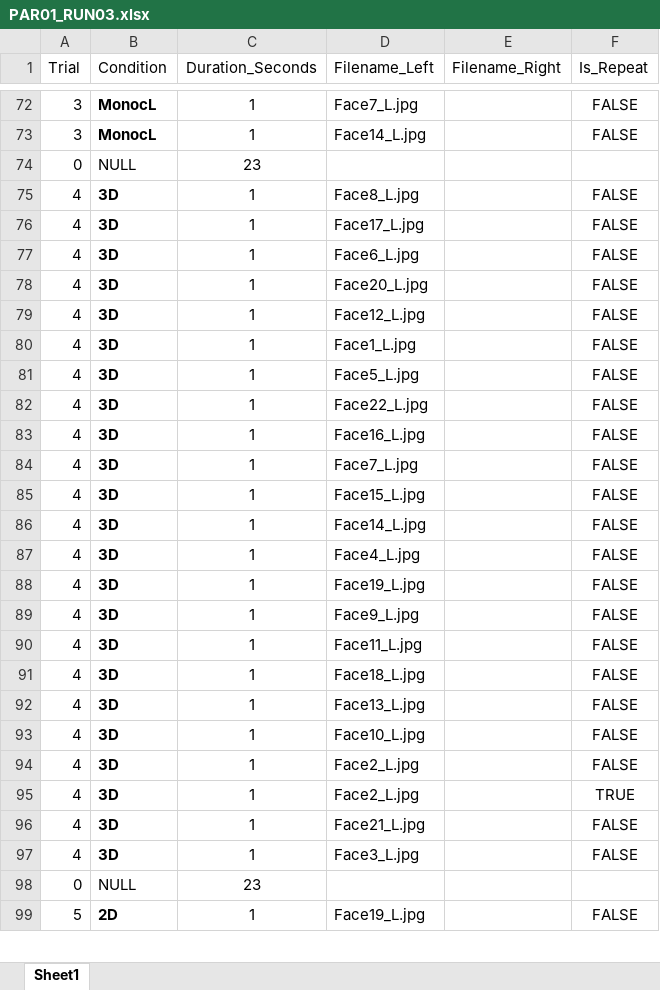
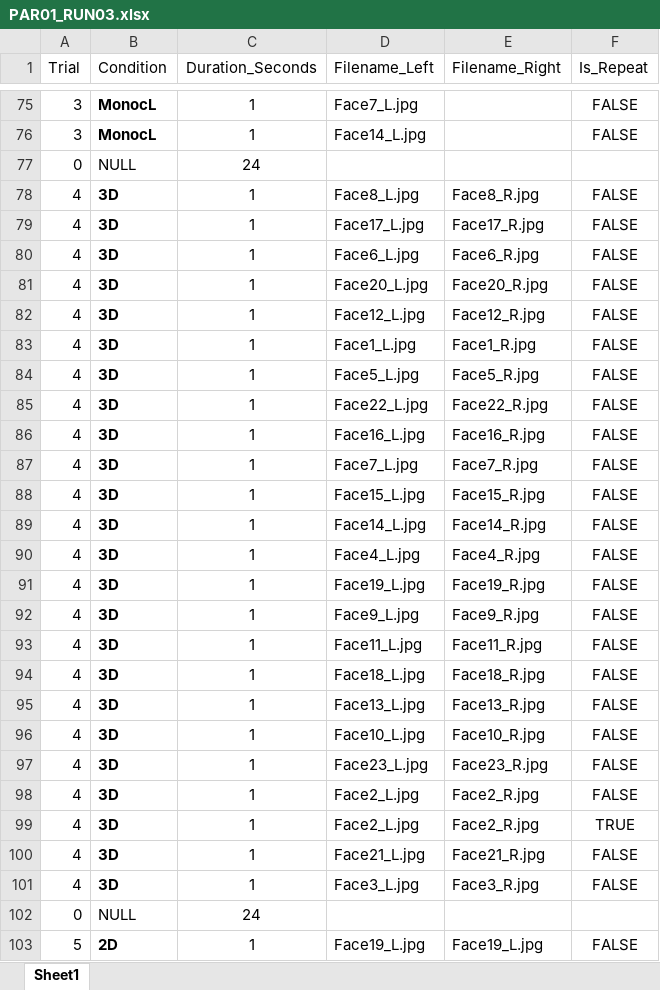
Before and after one commit to CulhamLab/fMRI_3DFaces_MD_2021, an Excel workbook: Experiment/Orders_PILOT/PAR01_RUN03.xlsx, sheet Sheet1, drawn as a sheet; only a part is shown, gaps mark what is left out; values as stored, in another font and other column widths than the file's, no borders; addresses are those after the commit; the diff covers the shown part only; the diff names each change by its address in the sheet, - before the commit and + after, or states it on an @@ line.

Commit message:
Added 23rd face and corrected errors in the files

```diff
--- a/Experiment/Orders_PILOT/PAR01_RUN03.xlsx (sheet Sheet1)
+++ b/Experiment/Orders_PILOT/PAR01_RUN03.xlsx (sheet Sheet1)
-C77 (Duration_Seconds): 23
+C77 (Duration_Seconds): 24
-E78 (Filename_Right): (empty)
+E78 (Filename_Right): Face8_R.jpg
-E79 (Filename_Right): (empty)
+E79 (Filename_Right): Face17_R.jpg
-E80 (Filename_Right): (empty)
+E80 (Filename_Right): Face6_R.jpg
-E81 (Filename_Right): (empty)
+E81 (Filename_Right): Face20_R.jpg
-E82 (Filename_Right): (empty)
+E82 (Filename_Right): Face12_R.jpg
-E83 (Filename_Right): (empty)
+E83 (Filename_Right): Face1_R.jpg
-E84 (Filename_Right): (empty)
+E84 (Filename_Right): Face5_R.jpg
-E85 (Filename_Right): (empty)
+E85 (Filename_Right): Face22_R.jpg
-E86 (Filename_Right): (empty)
+E86 (Filename_Right): Face16_R.jpg
-E87 (Filename_Right): (empty)
+E87 (Filename_Right): Face7_R.jpg
-E88 (Filename_Right): (empty)
+E88 (Filename_Right): Face15_R.jpg
-E89 (Filename_Right): (empty)
+E89 (Filename_Right): Face14_R.jpg
-E90 (Filename_Right): (empty)
+E90 (Filename_Right): Face4_R.jpg
-E91 (Filename_Right): (empty)
+E91 (Filename_Right): Face19_R.jpg
-E92 (Filename_Right): (empty)
+E92 (Filename_Right): Face9_R.jpg
-E93 (Filename_Right): (empty)
+E93 (Filename_Right): Face11_R.jpg
-E94 (Filename_Right): (empty)
+E94 (Filename_Right): Face18_R.jpg
-E95 (Filename_Right): (empty)
+E95 (Filename_Right): Face13_R.jpg
-E96 (Filename_Right): (empty)
+E96 (Filename_Right): Face10_R.jpg
+row 97: 4 | 3D | 1 | Face23_L.jpg | Face23_R.jpg | FALSE
-E98:E99 (Filename_Right): (empty)
+E98:E99 (Filename_Right): Face2_R.jpg
-E100 (Filename_Right): (empty)
+E100 (Filename_Right): Face21_R.jpg
-E101 (Filename_Right): (empty)
+E101 (Filename_Right): Face3_R.jpg
-C102 (Duration_Seconds): 23
+C102 (Duration_Seconds): 24
-E103 (Filename_Right): (empty)
+E103 (Filename_Right): Face19_L.jpg
```
Also changed, not shown: other rows of this sheet, Experiment/Orders_PILOT/PAR01_RUN01.xlsx, Experiment/Orders_PILOT/PAR01_RUN04.xlsx, 5 other files.
